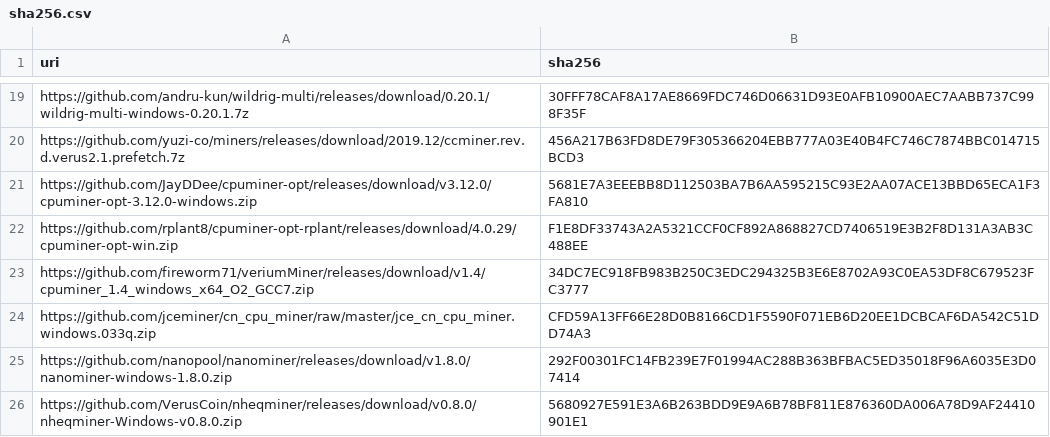
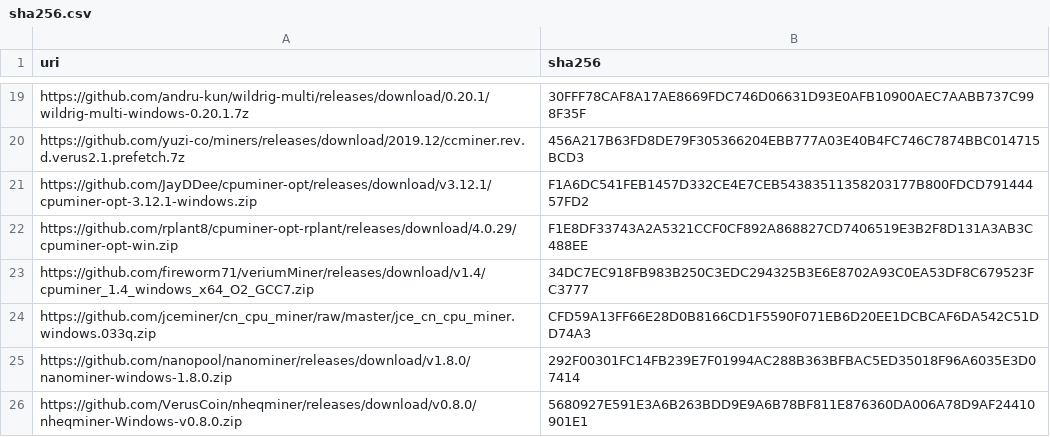
Before and after one commit to yuzi-co/Forager, a CSV file: Data/sha256.csv, drawn as a sheet; only a part is shown, gaps mark what is left out.

```diff
--- a/Data/sha256.csv
+++ b/Data/sha256.csv
@@ -20,3 +20,3 @@
 "https://github.com/yuzi-co/miners/releases/download/2019.12/ccminer.rev.d.verus2.1.prefetch.7z","456A217B63FD8DE79F305366204EBB777A03E40B4FC746C7874BBC014715BCD3"
-"https://github.com/JayDDee/cpuminer-opt/releases/download/v3.12.0/cpuminer-opt-3.12.0-windows.zip","5681E7A3EEEBB8D112503BA7B6AA595215C93E2AA07ACE13BBD65ECA1F3FA810"
+"https://github.com/JayDDee/cpuminer-opt/releases/download/v3.12.1/cpuminer-opt-3.12.1-windows.zip","F1A6DC541FEB1457D332CE4E7CEB54383511358203177B800FDCD79144457FD2"
 "https://github.com/rplant8/cpuminer-opt-rplant/releases/download/4.0.29/cpuminer-opt-win.zip","F1E8DF33743A2A5321CCF0CF892A868827CD7406519E3B2F8D131A3AB3C488EE"
```
Also changed, not shown: 1 other file.
